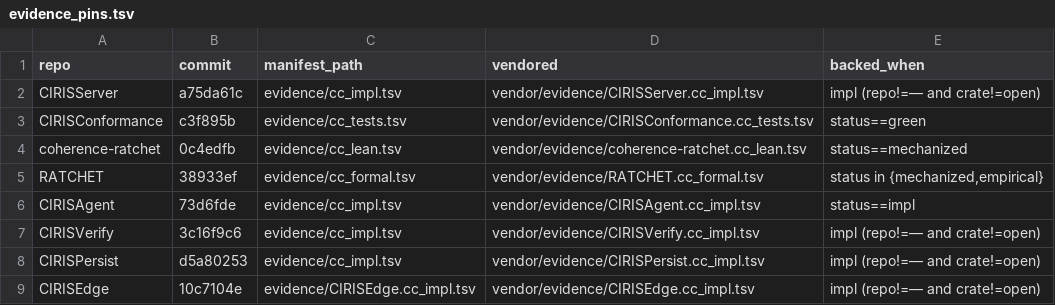
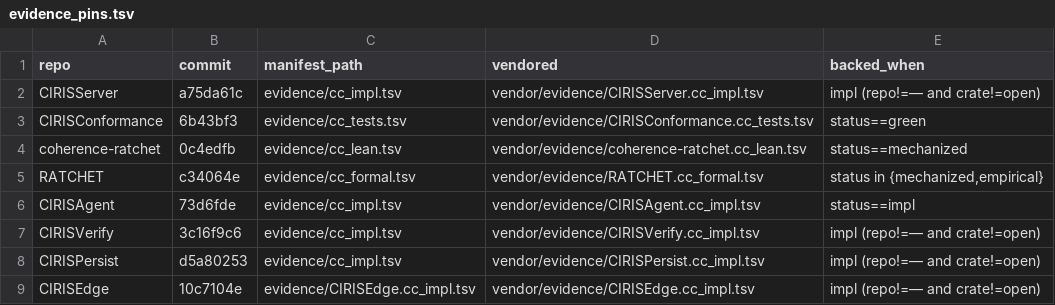
Before and after one commit to CIRISAI/CIRISConstitution, a TSV file: constitution/evidence_pins.tsv, drawn as a sheet.

```diff
--- a/constitution/evidence_pins.tsv
+++ b/constitution/evidence_pins.tsv
@@ -2,5 +2,5 @@ repo	commit	manifest_path	vendored	backed_when
 CIRISServer	a75da61c	evidence/cc_impl.tsv	vendor/evidence/CIRISServer.cc_impl.tsv	impl (repo!=— and crate!=open)
-CIRISConformance	c3f895b	evidence/cc_tests.tsv	vendor/evidence/CIRISConformance.cc_tests.tsv	status==green
+CIRISConformance	6b43bf3	evidence/cc_tests.tsv	vendor/evidence/CIRISConformance.cc_tests.tsv	status==green
 coherence-ratchet	0c4edfb	evidence/cc_lean.tsv	vendor/evidence/coherence-ratchet.cc_lean.tsv	status==mechanized
-RATCHET	38933ef	evidence/cc_formal.tsv	vendor/evidence/RATCHET.cc_formal.tsv	status in {mechanized,empirical}
+RATCHET	c34064e	evidence/cc_formal.tsv	vendor/evidence/RATCHET.cc_formal.tsv	status in {mechanized,empirical}
 CIRISAgent	73d6fde	evidence/cc_impl.tsv	vendor/evidence/CIRISAgent.cc_impl.tsv	status==impl
```
Also changed, not shown: constitution/claims.tsv, 4 other files.
